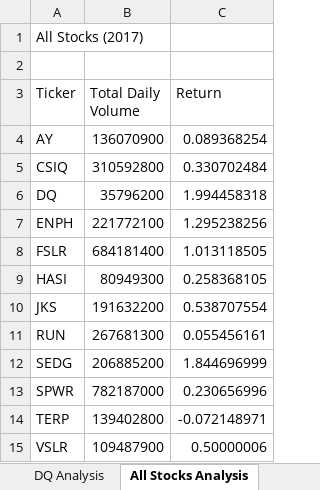
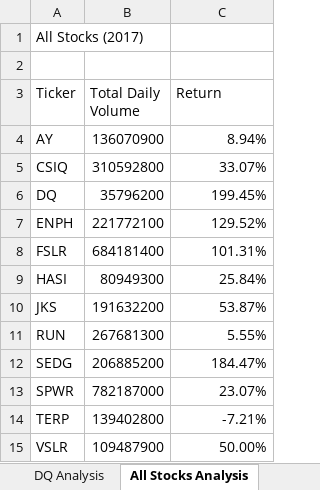
Before and after one commit to aktugchelekche/stock-analysis, an Excel workbook: green_stocks .xlsm, sheet All Stocks Analysis, drawn as a sheet; values as stored, in another font and other column widths than the file's, no borders; charts and pictures not drawn; the diff names each change by its address in the sheet, - before the commit and + after, or states it on an @@ line.

Commit message:
ASA Updated

```diff
--- a/green_stocks .xlsm (sheet All Stocks Analysis)
+++ b/green_stocks .xlsm (sheet All Stocks Analysis)
-C4 (Return): 0.089368254
+C4 (Return): 8.94%
-C5 (Return): 0.330702484
+C5 (Return): 33.07%
-C6 (Return): 1.994458318
+C6 (Return): 199.45%
-C7 (Return): 1.295238256
+C7 (Return): 129.52%
-C8 (Return): 1.013118505
+C8 (Return): 101.31%
-C9 (Return): 0.258368105
+C9 (Return): 25.84%
-C10 (Return): 0.538707554
+C10 (Return): 53.87%
-C11 (Return): 0.055456161
+C11 (Return): 5.55%
-C12 (Return): 1.844696999
+C12 (Return): 184.47%
-C13 (Return): 0.230656996
+C13 (Return): 23.07%
-C14 (Return): -0.072148971
+C14 (Return): -7.21%
-C15 (Return): 0.50000006
+C15 (Return): 50.00%
```
Also changed, not shown: sheet DQ Analysis.
